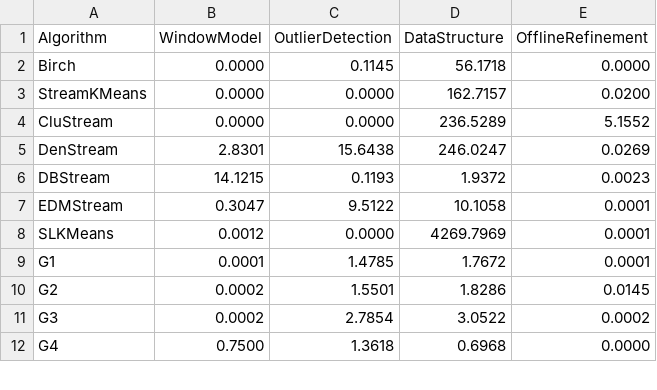
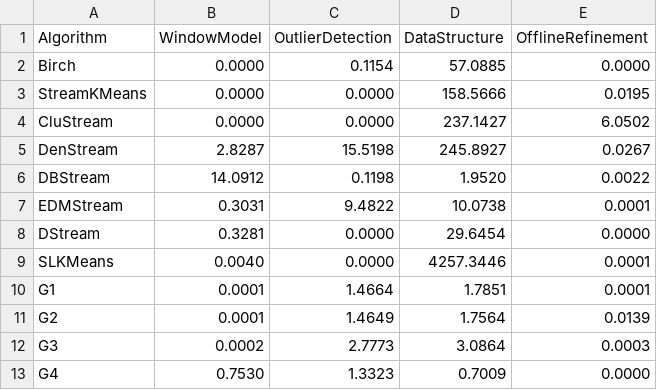
Before and after one commit to intellistream/Sesame, a CSV file: scripts/raw/etb-kdd.csv, drawn as a sheet; only a part is shown; the diff covers the shown part only.

```diff
--- a/scripts/raw/etb-kdd.csv
+++ b/scripts/raw/etb-kdd.csv
@@ -1,12 +1,13 @@
 Algorithm,WindowModel,OutlierDetection,DataStructure,OfflineRefinement
-Birch,0.0000,0.1145,56.1718,0.0000
-StreamKMeans,0.0000,0.0000,162.7157,0.0200
-CluStream,0.0000,0.0000,236.5289,5.1552
-DenStream,2.8301,15.6438,246.0247,0.0269
-DBStream,14.1215,0.1193,1.9372,0.0023
-EDMStream,0.3047,9.5122,10.1058,0.0001
-SLKMeans,0.0012,0.0000,4269.7969,0.0001
-G1,0.0001,1.4785,1.7672,0.0001
-G2,0.0002,1.5501,1.8286,0.0145
-G3,0.0002,2.7854,3.0522,0.0002
-G4,0.7500,1.3618,0.6968,0.0000
+Birch,0.0000,0.1154,57.0885,0.0000
+StreamKMeans,0.0000,0.0000,158.5666,0.0195
+CluStream,0.0000,0.0000,237.1427,6.0502
+DenStream,2.8287,15.5198,245.8927,0.0267
+DBStream,14.0912,0.1198,1.9520,0.0022
+EDMStream,0.3031,9.4822,10.0738,0.0001
+DStream,0.3281,0.0000,29.6454,0.0000
+SLKMeans,0.0040,0.0000,4257.3446,0.0001
+G1,0.0001,1.4664,1.7851,0.0001
+G2,0.0001,1.4649,1.7564,0.0139
+G3,0.0002,2.7773,3.0864,0.0003
+G4,0.7530,1.3323,0.7009,0.0000
```
Also changed, not shown: 33 edited cells elsewhere in this file, scripts/raw/cmm-eds.csv, scripts/raw/etb-sensor.csv, 18 other files.
